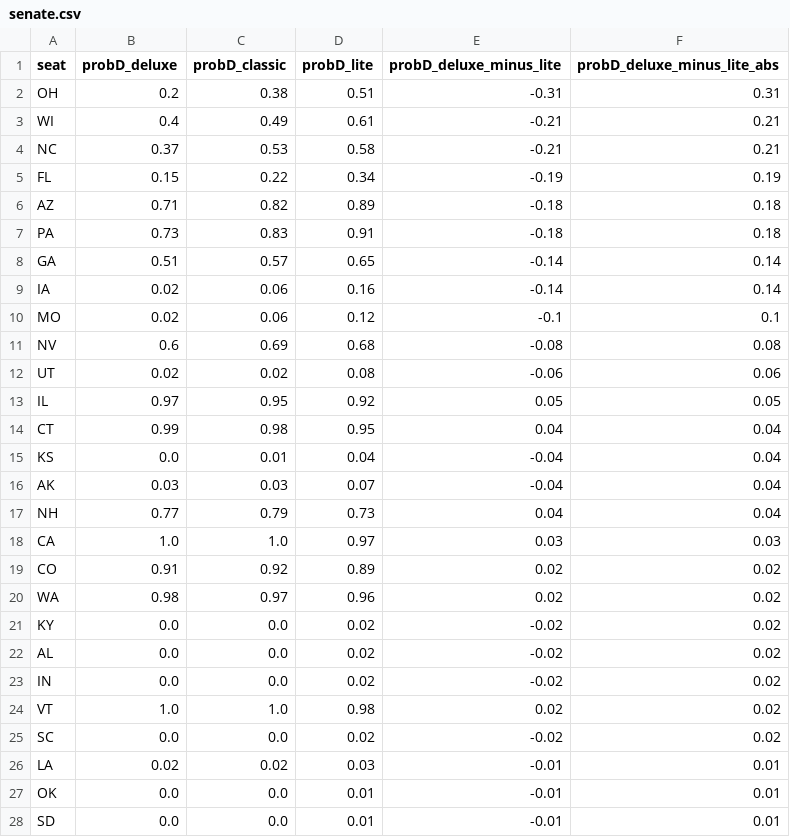
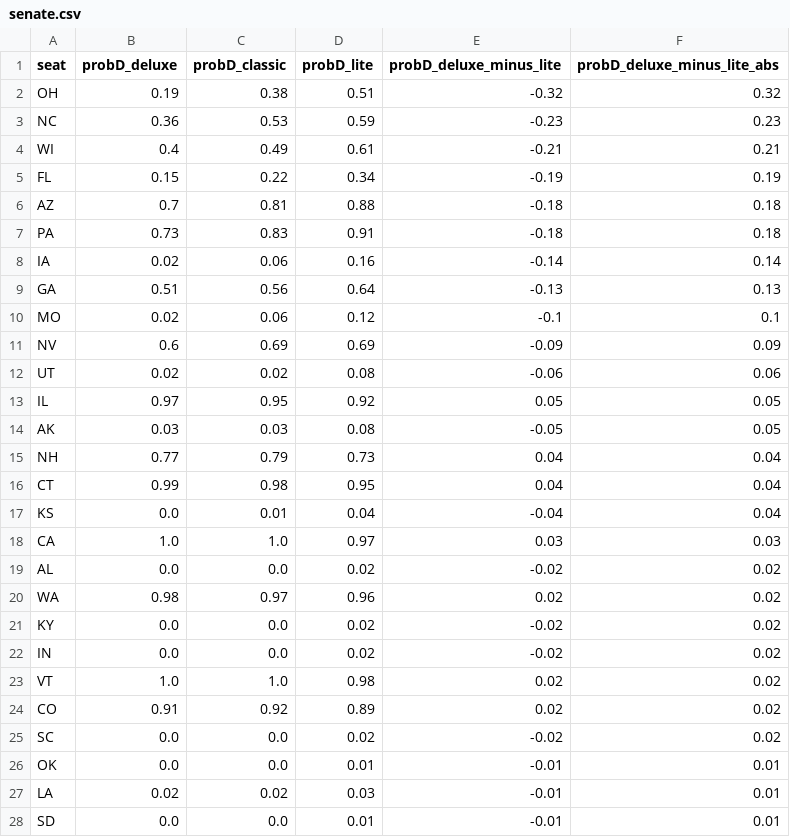
Before and after one commit to dcadata/fivey-is-an-emotional-fox, a CSV file: forecast_expression_comparisons/senate.csv, drawn as a sheet; only a part is shown; the diff covers the shown part only.

```diff
--- a/forecast_expression_comparisons/senate.csv
+++ b/forecast_expression_comparisons/senate.csv
@@ -1,28 +1,28 @@
 seat,probD_deluxe,probD_classic,probD_lite,probD_deluxe_minus_lite,probD_deluxe_minus_lite_abs
-OH,0.2,0.38,0.51,-0.31,0.31
+OH,0.19,0.38,0.51,-0.32,0.32
+NC,0.36,0.53,0.59,-0.23,0.23
 WI,0.4,0.49,0.61,-0.21,0.21
-NC,0.37,0.53,0.58,-0.21,0.21
 FL,0.15,0.22,0.34,-0.19,0.19
-AZ,0.71,0.82,0.89,-0.18,0.18
+AZ,0.7,0.81,0.88,-0.18,0.18
 PA,0.73,0.83,0.91,-0.18,0.18
-GA,0.51,0.57,0.65,-0.14,0.14
 IA,0.02,0.06,0.16,-0.14,0.14
+GA,0.51,0.56,0.64,-0.13,0.13
 MO,0.02,0.06,0.12,-0.1,0.1
-NV,0.6,0.69,0.68,-0.08,0.08
+NV,0.6,0.69,0.69,-0.09,0.09
 UT,0.02,0.02,0.08,-0.06,0.06
 IL,0.97,0.95,0.92,0.05,0.05
+AK,0.03,0.03,0.08,-0.05,0.05
+NH,0.77,0.79,0.73,0.04,0.04
 CT,0.99,0.98,0.95,0.04,0.04
 KS,0.0,0.01,0.04,-0.04,0.04
-AK,0.03,0.03,0.07,-0.04,0.04
-NH,0.77,0.79,0.73,0.04,0.04
 CA,1.0,1.0,0.97,0.03,0.03
-CO,0.91,0.92,0.89,0.02,0.02
+AL,0.0,0.0,0.02,-0.02,0.02
 WA,0.98,0.97,0.96,0.02,0.02
 KY,0.0,0.0,0.02,-0.02,0.02
-AL,0.0,0.0,0.02,-0.02,0.02
 IN,0.0,0.0,0.02,-0.02,0.02
 VT,1.0,1.0,0.98,0.02,0.02
+CO,0.91,0.92,0.89,0.02,0.02
 SC,0.0,0.0,0.02,-0.02,0.02
+OK,0.0,0.0,0.01,-0.01,0.01
 LA,0.02,0.02,0.03,-0.01,0.01
-OK,0.0,0.0,0.01,-0.01,0.01
 SD,0.0,0.0,0.01,-0.01,0.01
```
Also changed, not shown: 4 moved rows elsewhere in this file, forecast_expression_comparisons/governor.csv, forecast_expression_comparisons/house.csv.
